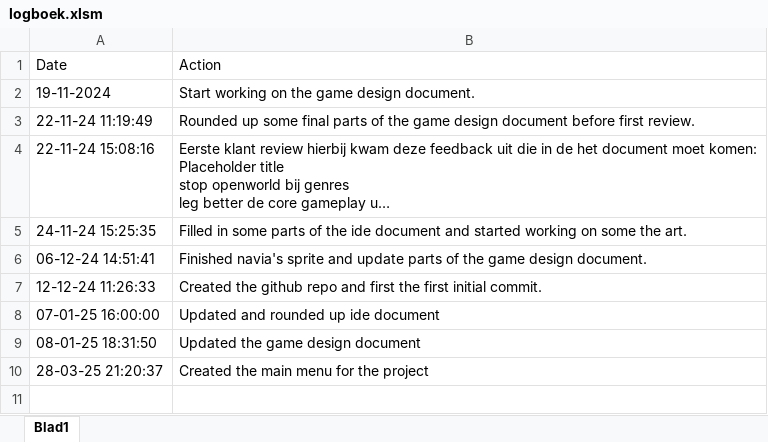
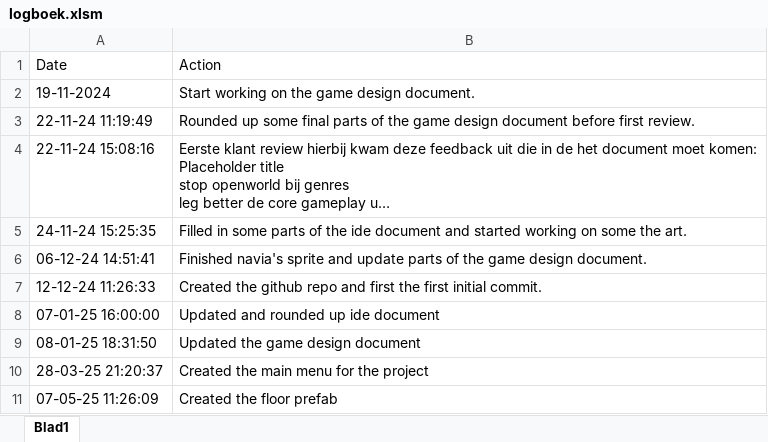
Before and after one commit to vampirewolfB/Space_Explorer_Navia, an Excel workbook: Documents/logboek.xlsm, sheet Blad1, drawn as a sheet; long unchanged cells end in …; values as stored, in another font and other column widths than the file's, no borders; table styles not drawn; the diff names each change by its address in the sheet, - before the commit and + after, or states it on an @@ line.

Commit message:
Added ground prefab

```diff
--- a/Documents/logboek.xlsm (sheet Blad1)
+++ b/Documents/logboek.xlsm (sheet Blad1)
+row 11: 07-05-25 11:26:09 | Created the floor prefab
```
Also changed, not shown: 6 other files.
